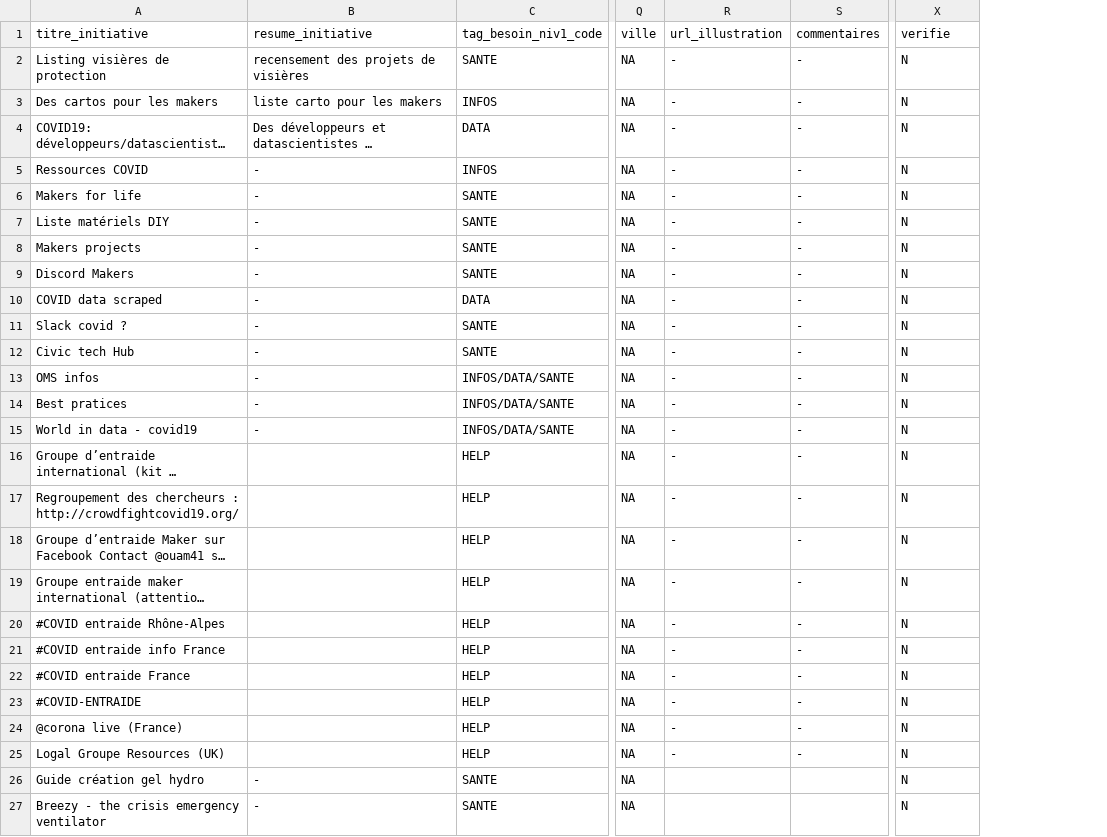
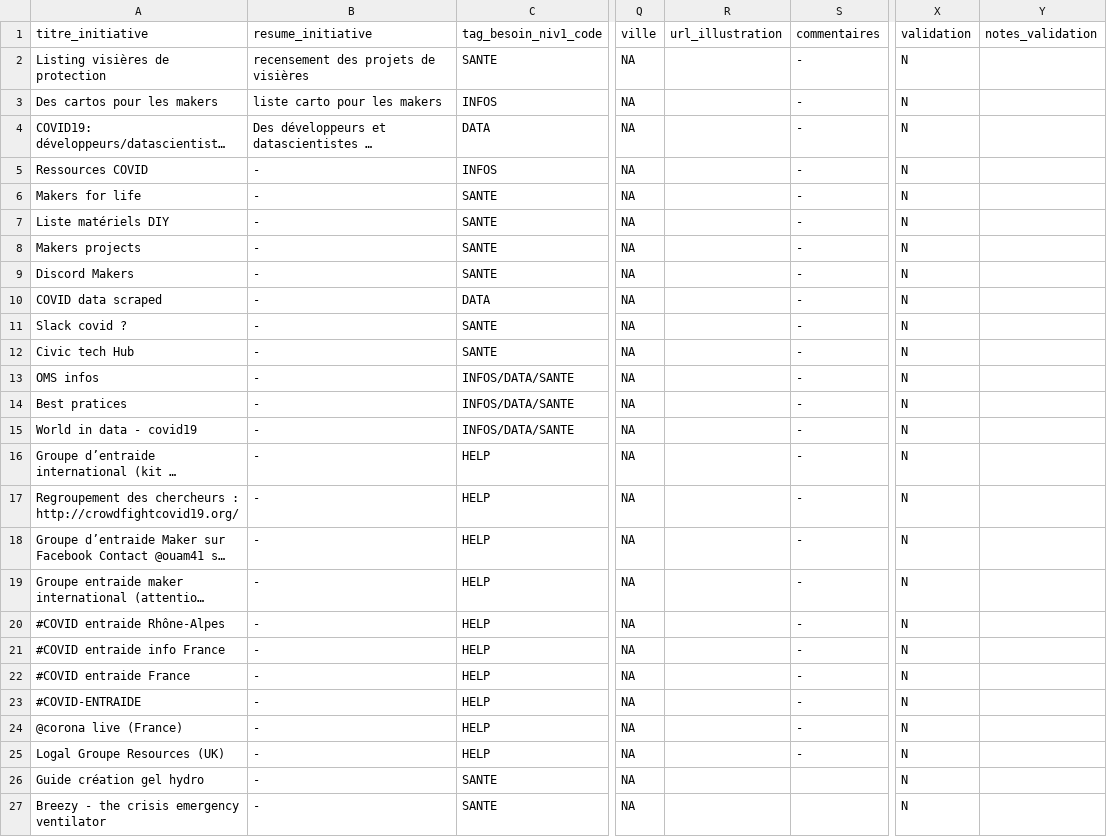
Before and after one commit to co-demos/covid-viz, a CSV file: data/initiatives-COVID-19 - pour_export_solidata.csv, drawn as a sheet; only a part is shown, gaps mark what is left out; long unchanged cells end in …; the diff covers the shown part only; the diff names each change by its address in the sheet, - before the commit and + after, or states it on an @@ line.

```diff
--- a/data/initiatives-COVID-19 - pour_export_solidata.csv
+++ b/data/initiatives-COVID-19 - pour_export_solidata.csv
+column Y (notes_validation), empty
-X1: verifie
+X1: validation
-R2:R25 (url_illustration): -
+R2:R25 (url_illustration): (empty)
-B16:B25 (resume_initiative): (empty)
+B16:B25 (resume_initiative): -
```
Also changed, not shown: 6 edited cells elsewhere in this file, 3 other files.
